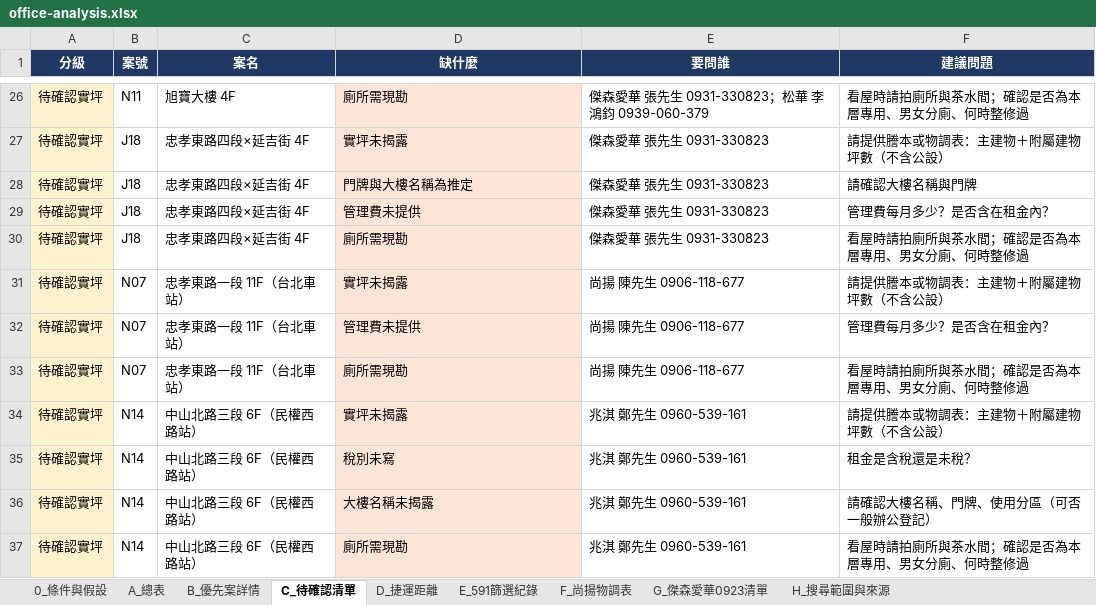
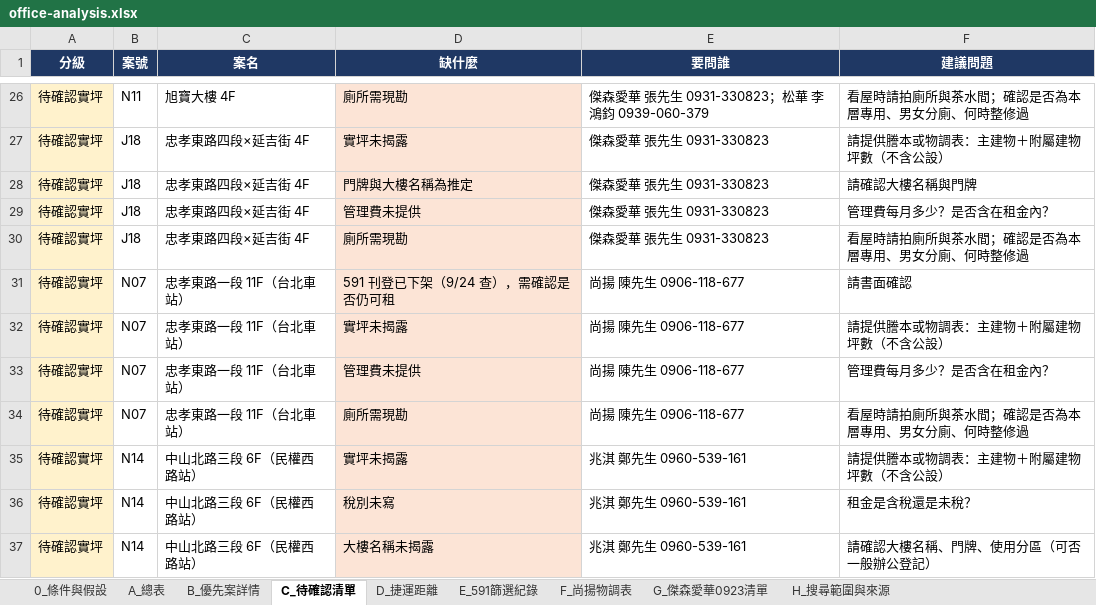
Before and after one commit to kevinashowtimes-web/showtime-office-dashboard, an Excel workbook: office-analysis.xlsx, sheet C_待確認清單, drawn as a sheet; only a part is shown, gaps mark what is left out; the shorter side is filled out with more unchanged rows; values as stored, in another font and other column widths than the file's, no borders; the diff names each change by its address in the sheet, - before the commit and + after, or states it on an @@ line.

```diff
--- a/office-analysis.xlsx (sheet C_待確認清單)
+++ b/office-analysis.xlsx (sheet C_待確認清單)
+row 31: 待確認實坪 | N07 | 忠孝東路一段 11F（台北車站） | 591 刊登已下架（9/24 查），需確認是否仍可租 | 尚揚 陳先生 0906-118-677 | 請書面確認
```
Also changed, not shown: sheet A_總表, sheet B_優先案詳情, 1 other file.
